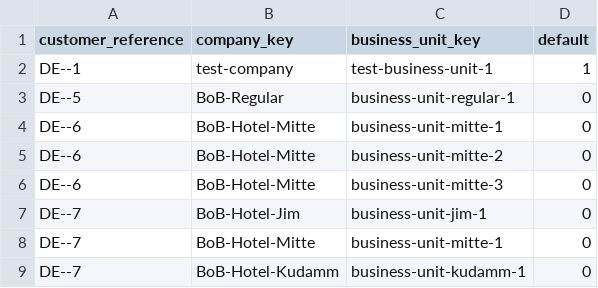
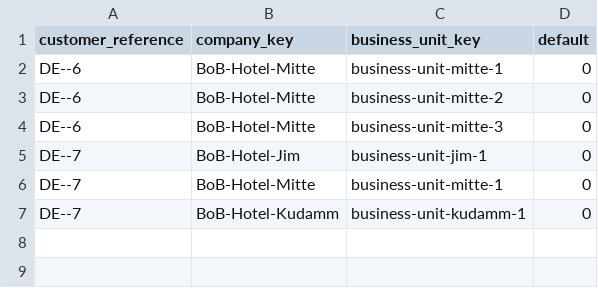
Before and after one commit to spryker/content-product-gui, a CSV file: src/Spryker/BusinessOnBehalfDataImport/data/import/company_user.csv, drawn as a sheet.

Commit message:
PS-4482 Move the demo data of company user from BusinessOnBehalfDataImport to CompanyUserDataImport and CompanyBusinessUnitDataImport

```diff
--- a/src/Spryker/BusinessOnBehalfDataImport/data/import/company_user.csv
+++ b/src/Spryker/BusinessOnBehalfDataImport/data/import/company_user.csv
@@ -1,4 +1,2 @@
 customer_reference,company_key,business_unit_key,default
-DE--1,test-company,test-business-unit-1,1
-DE--5,BoB-Regular,business-unit-regular-1,0
 DE--6,BoB-Hotel-Mitte,business-unit-mitte-1,0
```
Also changed, not shown: src/Spryker/CompanyBusinessUnitDataImport/data/import/company_business_unit_user.csv, src/Spryker/CompanyUserDataImport/data/import/company_user.csv.
